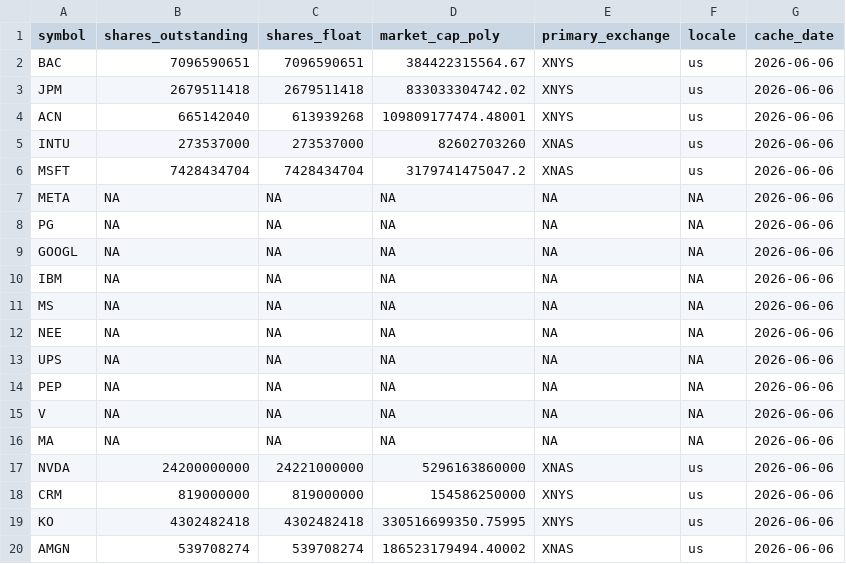
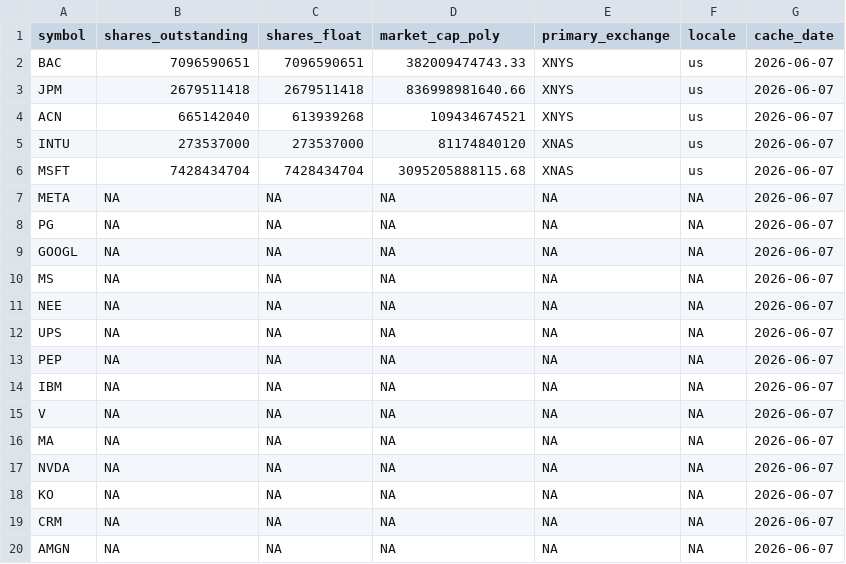
Before and after one commit to notrealmateja/r-screener, a CSV file: app/polygon_cache.csv, drawn as a sheet; only a part is shown; the diff covers the shown part only.

```diff
--- a/app/polygon_cache.csv
+++ b/app/polygon_cache.csv
@@ -1,20 +1,20 @@
 symbol,shares_outstanding,shares_float,market_cap_poly,primary_exchange,locale,cache_date
-BAC,7096590651,7096590651,384422315564.67,XNYS,us,2026-06-06
-JPM,2679511418,2679511418,833033304742.02,XNYS,us,2026-06-06
-ACN,665142040,613939268,109809177474.48001,XNYS,us,2026-06-06
-INTU,273537000,273537000,82602703260,XNAS,us,2026-06-06
-MSFT,7428434704,7428434704,3179741475047.2,XNAS,us,2026-06-06
-META,NA,NA,NA,NA,NA,2026-06-06
-PG,NA,NA,NA,NA,NA,2026-06-06
-GOOGL,NA,NA,NA,NA,NA,2026-06-06
-IBM,NA,NA,NA,NA,NA,2026-06-06
-MS,NA,NA,NA,NA,NA,2026-06-06
-NEE,NA,NA,NA,NA,NA,2026-06-06
-UPS,NA,NA,NA,NA,NA,2026-06-06
-PEP,NA,NA,NA,NA,NA,2026-06-06
-V,NA,NA,NA,NA,NA,2026-06-06
-MA,NA,NA,NA,NA,NA,2026-06-06
-NVDA,24200000000,24221000000,5296163860000,XNAS,us,2026-06-06
-CRM,819000000,819000000,154586250000,XNYS,us,2026-06-06
-KO,4302482418,4302482418,330516699350.75995,XNYS,us,2026-06-06
-AMGN,539708274,539708274,186523179494.40002,XNAS,us,2026-06-06
+BAC,7096590651,7096590651,382009474743.33,XNYS,us,2026-06-07
+JPM,2679511418,2679511418,836998981640.66,XNYS,us,2026-06-07
+ACN,665142040,613939268,109434674521,XNYS,us,2026-06-07
+INTU,273537000,273537000,81174840120,XNAS,us,2026-06-07
+MSFT,7428434704,7428434704,3095205888115.68,XNAS,us,2026-06-07
+META,NA,NA,NA,NA,NA,2026-06-07
+PG,NA,NA,NA,NA,NA,2026-06-07
+GOOGL,NA,NA,NA,NA,NA,2026-06-07
+MS,NA,NA,NA,NA,NA,2026-06-07
+NEE,NA,NA,NA,NA,NA,2026-06-07
+UPS,NA,NA,NA,NA,NA,2026-06-07
+PEP,NA,NA,NA,NA,NA,2026-06-07
+IBM,NA,NA,NA,NA,NA,2026-06-07
+V,NA,NA,NA,NA,NA,2026-06-07
+MA,NA,NA,NA,NA,NA,2026-06-07
+NVDA,NA,NA,NA,NA,NA,2026-06-07
+KO,NA,NA,NA,NA,NA,2026-06-07
+CRM,NA,NA,NA,NA,NA,2026-06-07
+AMGN,NA,NA,NA,NA,NA,2026-06-07
```
Also changed, not shown: 1 added row, 1 removed row and 36 edited cells elsewhere in this file, app/polygon_scored.csv, app/wsb_trending.csv, 24 other files.
